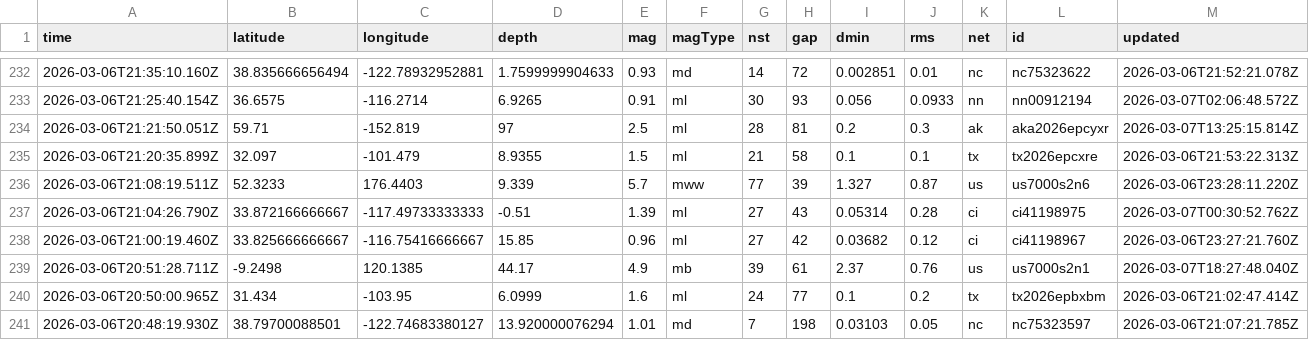
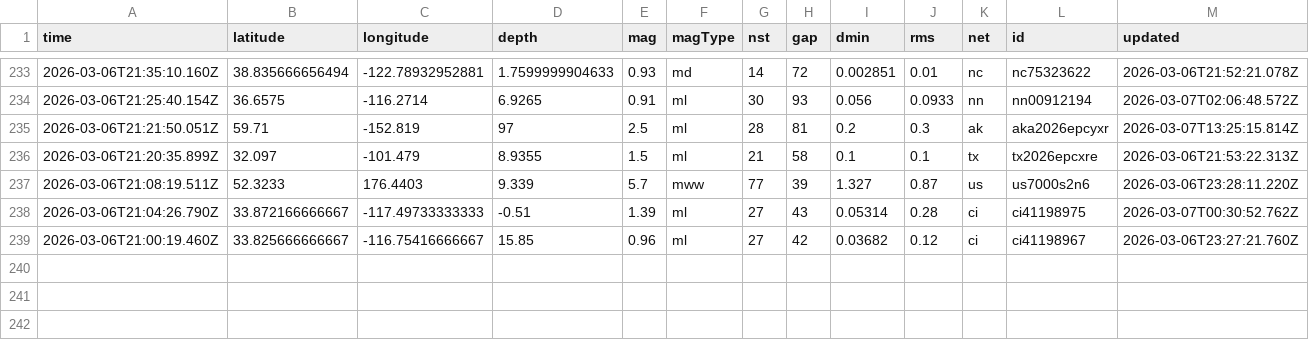
Before and after one commit to Yabsra28/nicar22-github-actions, a CSV file: usgs_current.csv, drawn as a sheet; only a part is shown, gaps mark what is left out; removed rows and columns are numbered as before the commit, all else as after; rows hold the shown columns only; the diff covers the shown part only; the diff names each change by its address in the sheet, - before the commit and + after, or states it on an @@ line.

```diff
--- a/usgs_current.csv
+++ b/usgs_current.csv
-row 239: 2026-03-06T20:51:28.711Z | -9.2498 | 120.1385 | 44.17 | 4.9 | mb | 39 | 61 | 2.37 | 0.76 | us | us7000s2n1 | 2026-03-07T18:27:48.040Z
-row 240: 2026-03-06T20:50:00.965Z | 31.434 | -103.95 | 6.0999 | 1.6 | ml | 24 | 77 | 0.1 | 0.2 | tx | tx2026epbxbm | 2026-03-06T21:02:47.414Z
-row 241: 2026-03-06T20:48:19.930Z | 38.79700088501 | -122.74683380127 | 13.920000076294 | 1.01 | md | 7 | 198 | 0.03103 | 0.05 | nc | nc75323597 | 2026-03-06T21:07:21.785Z
```
Also changed, not shown: 1 added row, 3 removed rows and 2 edited cells elsewhere in this file.
